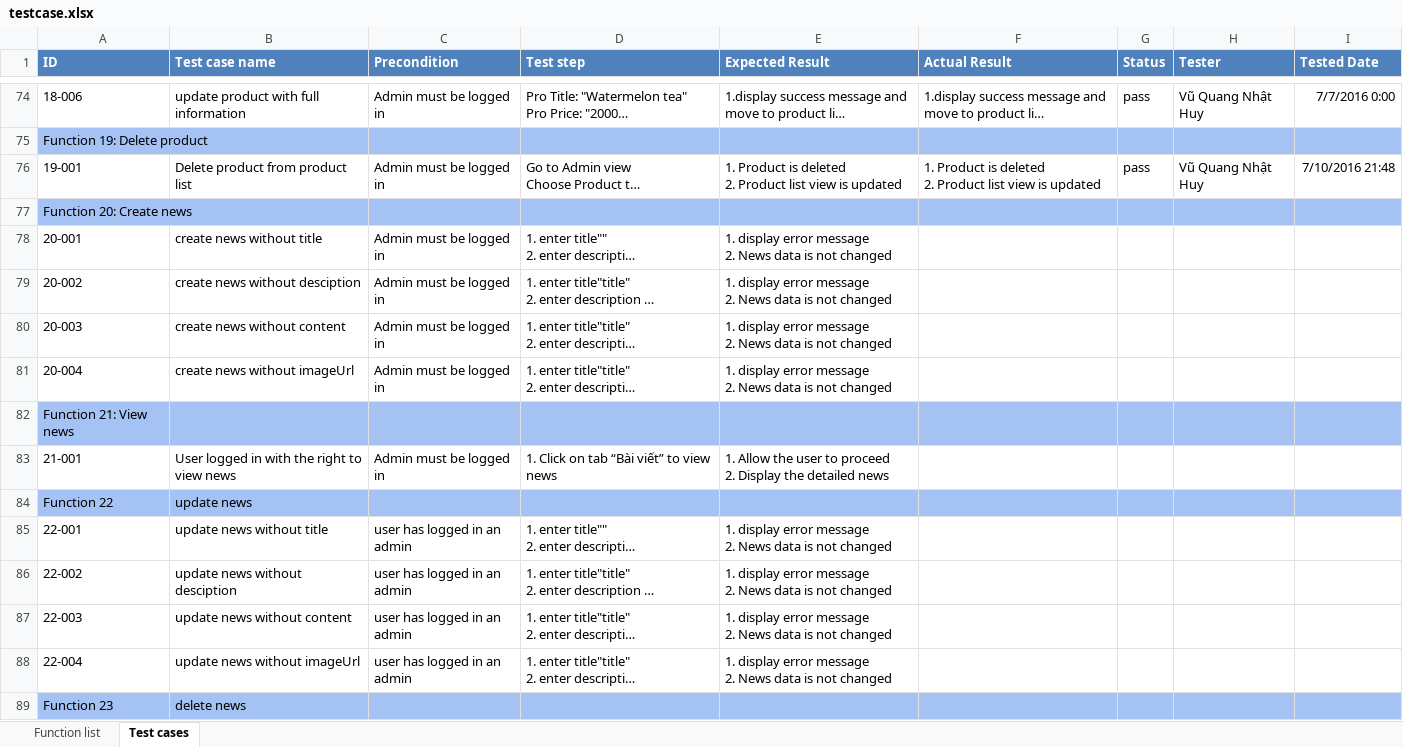
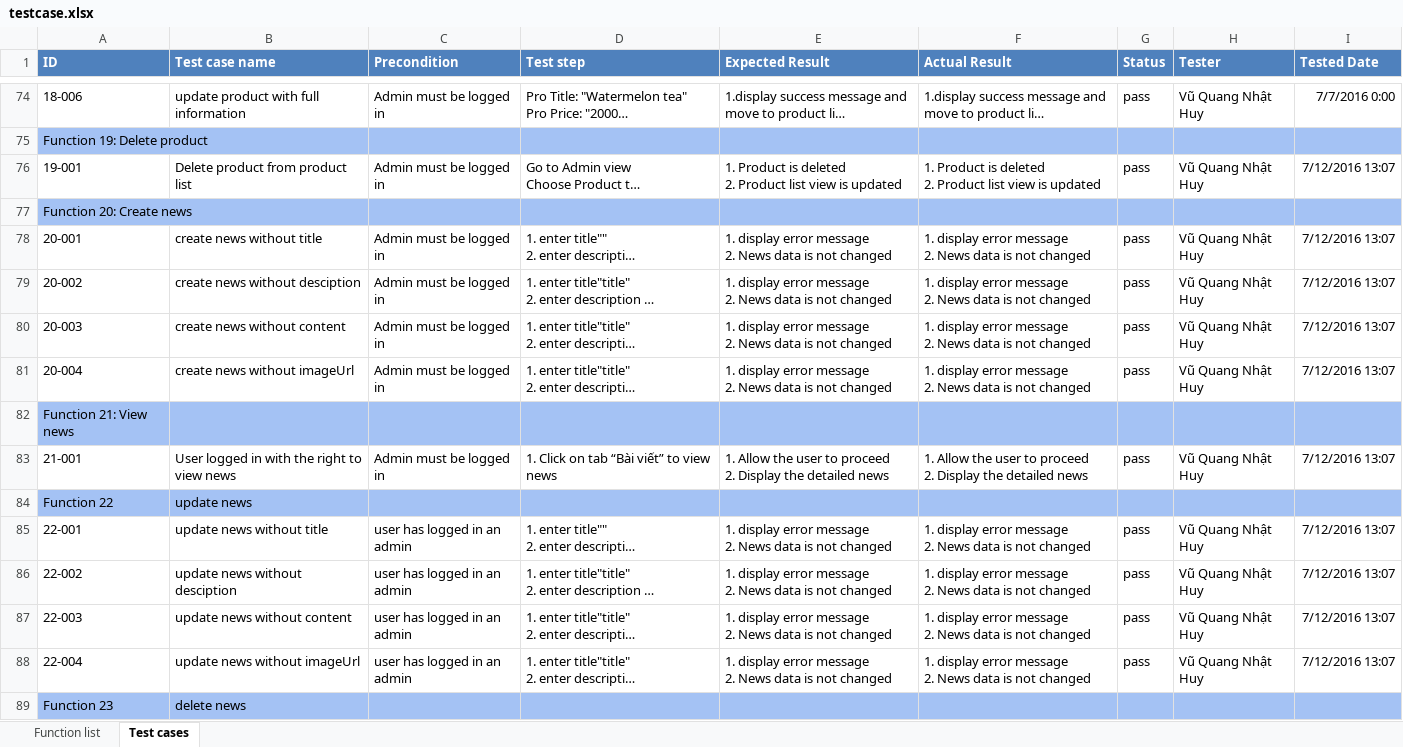
Before and after one commit to phanthehung/ocha, an Excel workbook: document/testcase.xlsx, sheet Test cases, drawn as a sheet; only a part is shown, gaps mark what is left out; long unchanged cells end in …; values as stored, in another font and other column widths than the file's, no borders; ↵ is a line break in a cell; the diff covers the shown part only; the diff names each change by its address in the sheet, - before the commit and + after, or states it on an @@ line.

```diff
--- a/document/testcase.xlsx (sheet Test cases)
+++ b/document/testcase.xlsx (sheet Test cases)
-I76 (Tested Date): 7/10/2016 21:48
+I76 (Tested Date): 7/12/2016 13:07
-F78:F81 (Actual Result): (empty)
+F78:F81 (Actual Result): 1. display error message ↵ 2. News data is not changed
-G78:G81 (Status): (empty)
+G78:G81 (Status): pass
-H78:H81 (Tester): (empty)
+H78:H81 (Tester): Vũ Quang Nhật Huy
-I78:I81 (Tested Date): (empty)
+I78:I81 (Tested Date): 7/12/2016 13:07
-F83 (Actual Result): (empty)
+F83 (Actual Result): 1. Allow the user to proceed ↵ 2. Display the detailed news
-G83 (Status): (empty)
+G83 (Status): pass
-H83 (Tester): (empty)
+H83 (Tester): Vũ Quang Nhật Huy
-I83 (Tested Date): (empty)
+I83 (Tested Date): 7/12/2016 13:07
-F85:F88 (Actual Result): (empty)
+F85:F88 (Actual Result): 1. display error message ↵ 2. News data is not changed
-G85:G88 (Status): (empty)
+G85:G88 (Status): pass
-H85:H88 (Tester): (empty)
+H85:H88 (Tester): Vũ Quang Nhật Huy
-I85:I88 (Tested Date): (empty)
+I85:I88 (Tested Date): 7/12/2016 13:07
```
Also changed, not shown: 42 edited cells elsewhere in this sheet, 1 other file.
